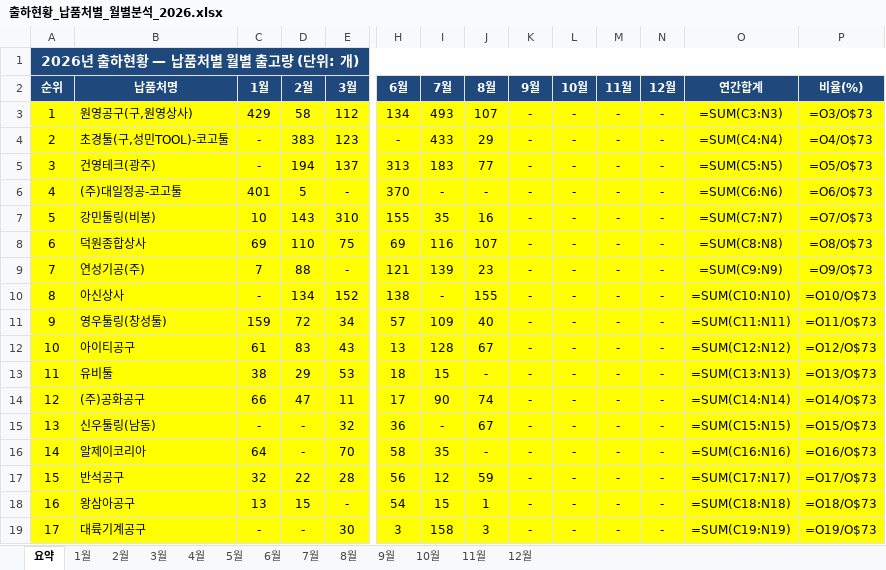
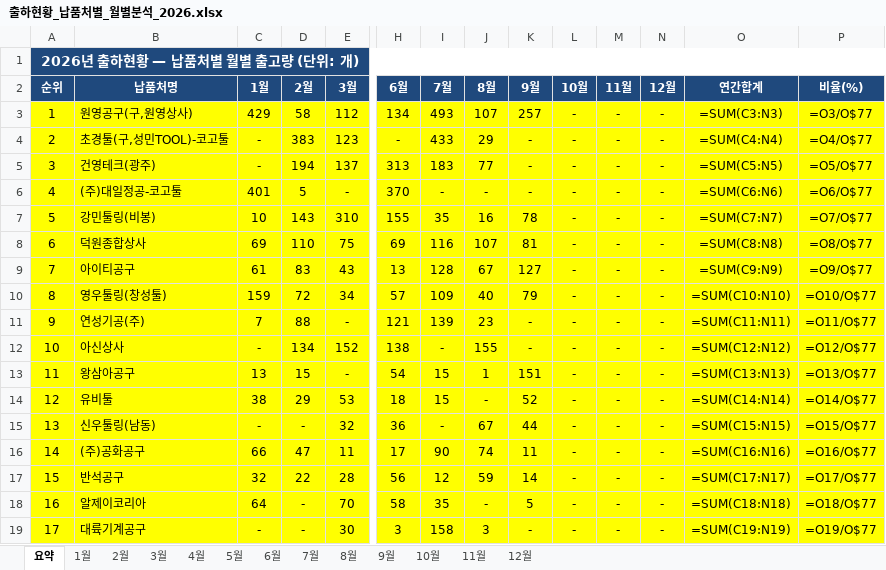
Before and after one commit to HanKyungJun/koreatooling-portal, an Excel workbook: wiki/comparisons/출하현황_납품처별_월별분석_2026.xlsx, sheet 요약, drawn as a sheet; only a part is shown, gaps mark what is left out; values as stored, in another font and other column widths than the file's, no borders; formulas without a stored value are shown as written; removed rows and columns are numbered as before the commit, all else as after; rows hold the shown columns only; the diff covers the shown part only; the diff names each change by its address in the sheet, - before the commit and + after, or states it on an @@ line.

```diff
--- a/wiki/comparisons/출하현황_납품처별_월별분석_2026.xlsx (sheet 요약)
+++ b/wiki/comparisons/출하현황_납품처별_월별분석_2026.xlsx (sheet 요약)
-K3 (9월): -
+K3 (9월): 257
-P3 (비율(%)): =O3/O$73
+P3 (비율(%)): =O3/O$77
-P4 (비율(%)): =O4/O$73
+P4 (비율(%)): =O4/O$77
-P5 (비율(%)): =O5/O$73
+P5 (비율(%)): =O5/O$77
-P6 (비율(%)): =O6/O$73
+P6 (비율(%)): =O6/O$77
-K7 (9월): -
+K7 (9월): 78
-P7 (비율(%)): =O7/O$73
+P7 (비율(%)): =O7/O$77
-K8 (9월): -
+K8 (9월): 81
-P8 (비율(%)): =O8/O$73
+P8 (비율(%)): =O8/O$77
+row 9: 7 | 아이티공구 | 61 | 83 | 43 | 13 | 128 | 67 | 127 | - | - | - | =SUM(C9:N9) | =O9/O$77
+row 10: 8 | 영우툴링(창성툴) | 159 | 72 | 34 | 57 | 109 | 40 | 79 | - | - | - | =SUM(C10:N10) | =O10/O$77
@@ column A (순위) renumbered between rows 11 and 76 @@
-O11 (연간합계): =SUM(C9:N9)
+O11 (연간합계): =SUM(C11:N11)
-P11 (비율(%)): =O9/O$73
+P11 (비율(%)): =O11/O$77
-O12 (연간합계): =SUM(C10:N10)
+O12 (연간합계): =SUM(C12:N12)
-P12 (비율(%)): =O10/O$73
+P12 (비율(%)): =O12/O$77
-row 11: 9 | 영우툴링(창성툴) | 159 | 72 | 34 | 57 | 109 | 40 | - | - | - | - | =SUM(C11:N11) | =O11/O$73
-row 12: 10 | 아이티공구 | 61 | 83 | 43 | 13 | 128 | 67 | - | - | - | - | =SUM(C12:N12) | =O12/O$73
+row 13: 11 | 왕삼아공구 | 13 | 15 | - | 54 | 15 | 1 | 151 | - | - | - | =SUM(C13:N13) | =O13/O$77
-K14 (9월): -
+K14 (9월): 52
-O14 (연간합계): =SUM(C13:N13)
+O14 (연간합계): =SUM(C14:N14)
-P14 (비율(%)): =O13/O$73
+P14 (비율(%)): =O14/O$77
-row 14: 12 | (주)공화공구 | 66 | 47 | 11 | 17 | 90 | 74 | - | - | - | - | =SUM(C14:N14) | =O14/O$73
-K15 (9월): -
+K15 (9월): 44
-P15 (비율(%)): =O15/O$73
+P15 (비율(%)): =O15/O$77
-row 16: 14 | 알제이코리아 | 64 | - | 70 | 58 | 35 | - | - | - | - | - | =SUM(C16:N16) | =O16/O$73
+row 16: 14 | (주)공화공구 | 66 | 47 | 11 | 17 | 90 | 74 | 11 | - | - | - | =SUM(C16:N16) | =O16/O$77
-K17 (9월): -
+K17 (9월): 14
-P17 (비율(%)): =O17/O$73
+P17 (비율(%)): =O17/O$77
-row 18: 16 | 왕삼아공구 | 13 | 15 | - | 54 | 15 | 1 | - | - | - | - | =SUM(C18:N18) | =O18/O$73
+row 18: 16 | 알제이코리아 | 64 | - | 70 | 58 | 35 | - | 5 | - | - | - | =SUM(C18:N18) | =O18/O$77
-P19 (비율(%)): =O19/O$73
+P19 (비율(%)): =O19/O$77
```
Also changed, not shown: 11 added rows, 7 removed rows and 127 edited cells elsewhere in this sheet, sheet 9월, sheet 6월, sheet 4월, sheet 7월, sheet 8월, sheet 5월, 3 more sheets, 2 other files.
